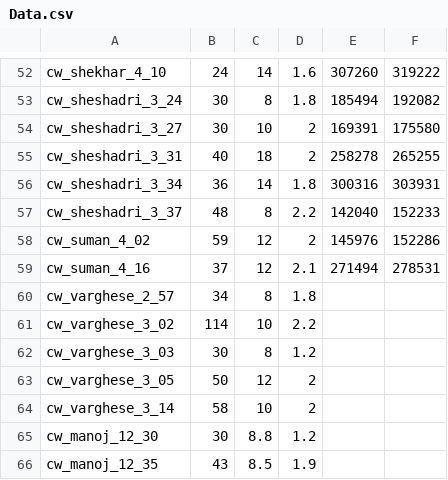
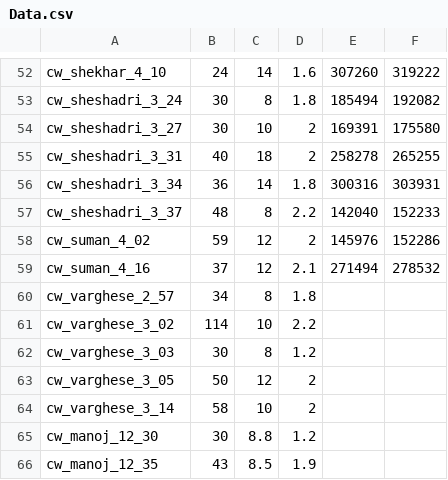
Before and after one commit to varsh2506/Handheld-Doppler-Analysis, a CSV file: Data.csv, drawn as a sheet; only a part is shown, gaps mark what is left out.

Commit message:
Data.csv

```diff
--- a/Data.csv
+++ b/Data.csv
@@ -58,3 +58,3 @@ cw_sheshadri_3_37,48,8,2.2,142040,152233
 cw_suman_4_02,59,12,2,145976,152286
-cw_suman_4_16,37,12,2.1,271494,278531
+cw_suman_4_16,37,12,2.1,271494,278532
 cw_varghese_2_57,34,8,1.8,,
```
